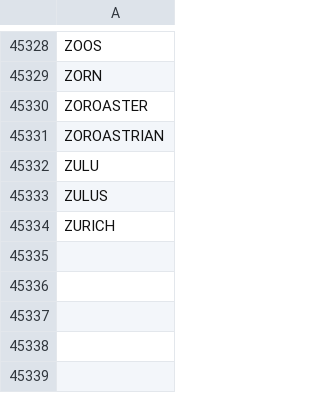
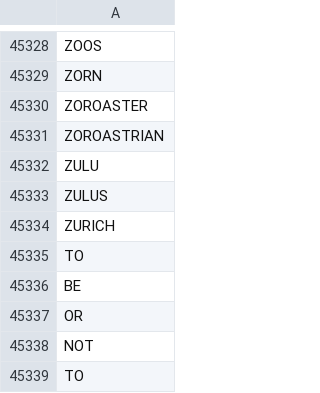
Before and after one commit to tiferrei/Computer-Science, a CSV file: dictionary.csv, drawn as a sheet; only a part is shown, gaps mark what is left out; the diff names each change by its address in the sheet, - before the commit and + after, or states it on an @@ line.

```diff
--- a/dictionary.csv
+++ b/dictionary.csv
+row 45335: TO
+row 45336: BE
+row 45337: OR
+row 45338: NOT
+row 45339: TO
```
Also changed, not shown: 1 other file.
